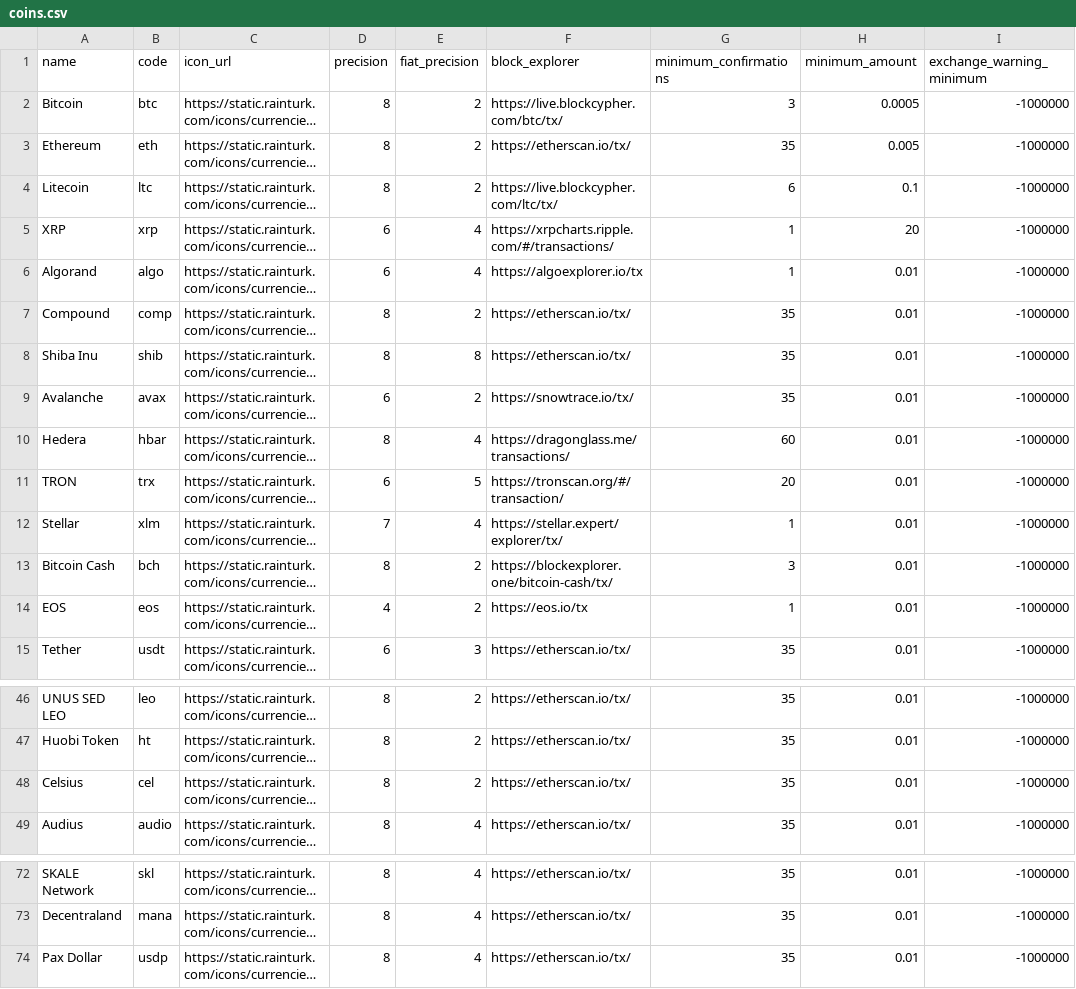
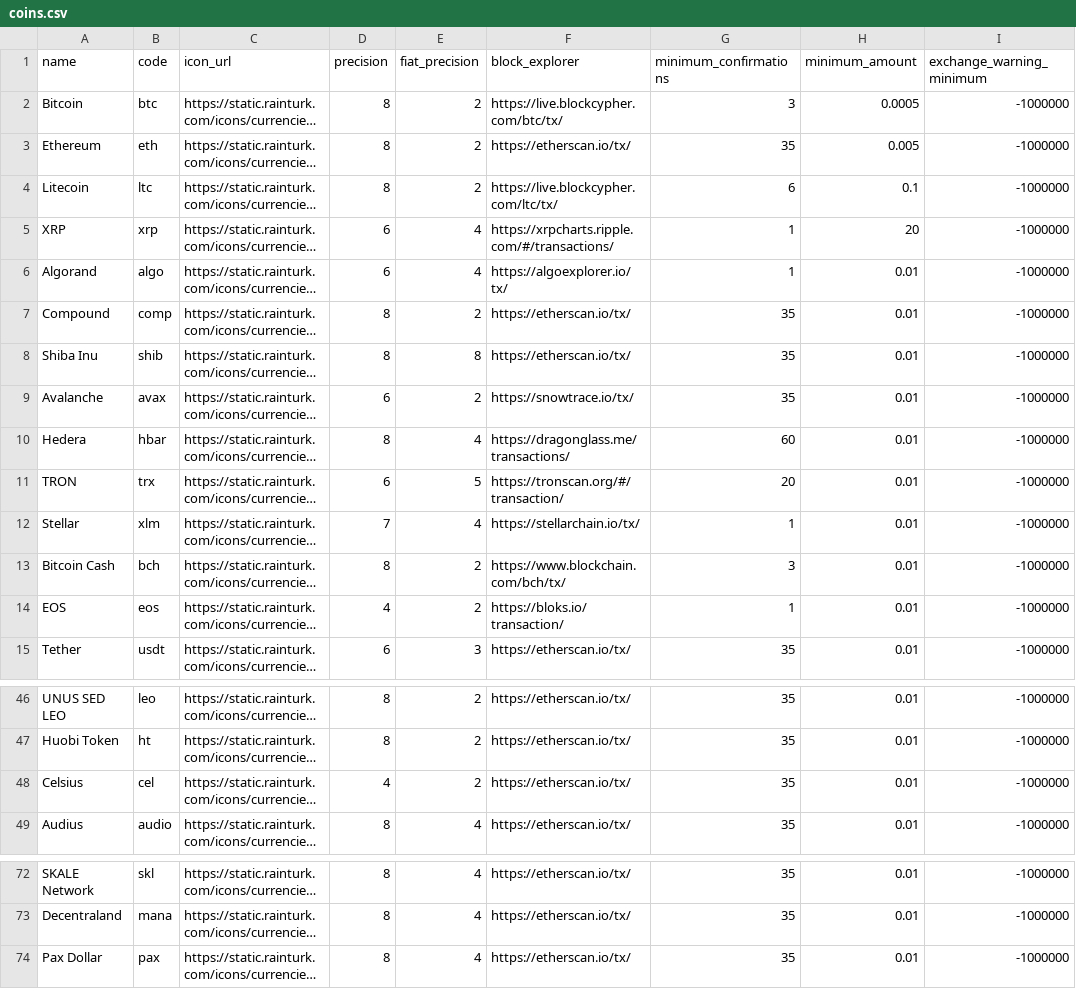
Before and after one commit to rainhq/static-files, a CSV file: coins.csv, drawn as a sheet; only a part is shown, gaps mark what is left out; long unchanged cells end in …; the diff names each change by its address in the sheet, - before the commit and + after, or states it on an @@ line.

```diff
--- a/coins.csv
+++ b/coins.csv
-F6 (block_explorer): https://algoexplorer.io/tx
+F6 (block_explorer): https://algoexplorer.io/tx/
-F12 (block_explorer): https://stellar.expert/explorer/tx/
+F12 (block_explorer): https://stellarchain.io/tx/
-F13 (block_explorer): https://blockexplorer.one/bitcoin-cash/tx/
+F13 (block_explorer): https://www.blockchain.com/bch/tx/
-F14 (block_explorer): https://eos.io/tx
+F14 (block_explorer): https://bloks.io/transaction/
-D48 (precision): 8
+D48 (precision): 4
-B74 (code): usdp
+B74 (code): pax
```
Also changed, not shown: 1 other file.
